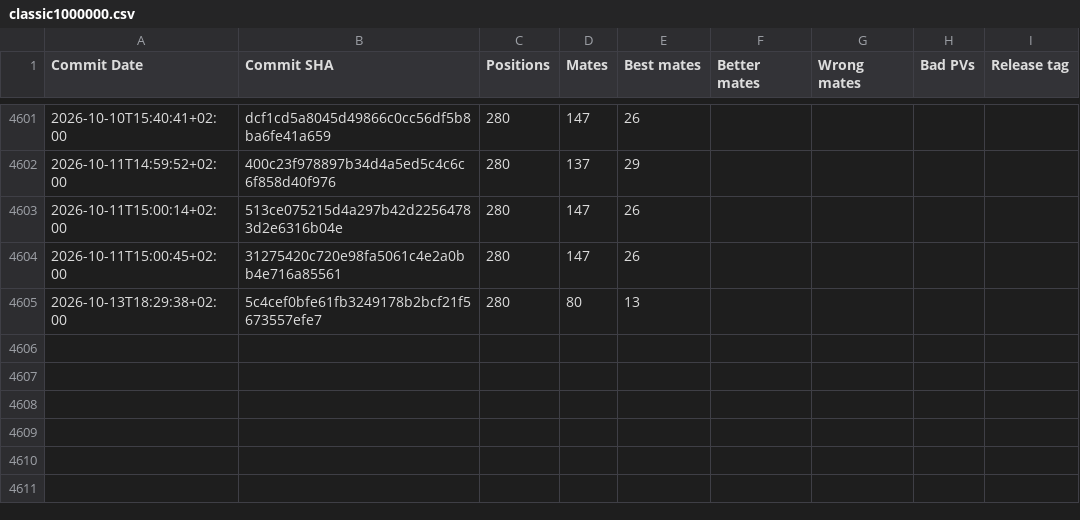
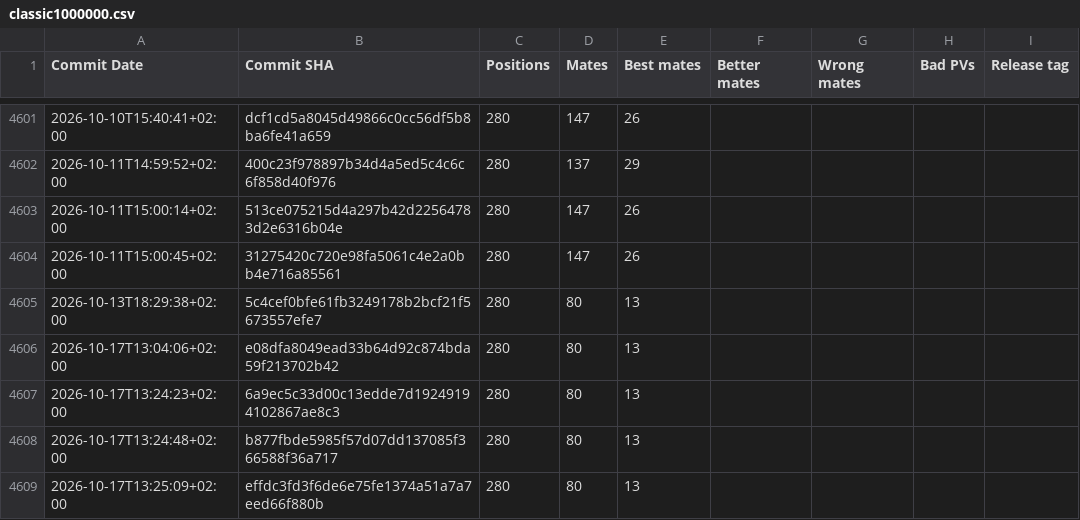
Before and after one commit to vondele/matetrack, a CSV file: classic1000000.csv, drawn as a sheet; only a part is shown, gaps mark what is left out; the diff names each change by its address in the sheet, - before the commit and + after, or states it on an @@ line.

```diff
--- a/classic1000000.csv
+++ b/classic1000000.csv
+row 4606: 2026-10-17T13:04:06+02:00 | e08dfa8049ead33b64d92c874bda59f213702b42 | 280 | 80 | 13
+row 4607: 2026-10-17T13:24:23+02:00 | 6a9ec5c33d00c13edde7d19249194102867ae8c3 | 280 | 80 | 13
+row 4608: 2026-10-17T13:24:48+02:00 | b877fbde5985f57d07dd137085f366588f36a717 | 280 | 80 | 13
+row 4609: 2026-10-17T13:25:09+02:00 | effdc3fd3f6de6e75fe1374a51a7a7eed66f880b | 280 | 80 | 13
```
Also changed, not shown: matetrack1000000.csv, 5 other files.
